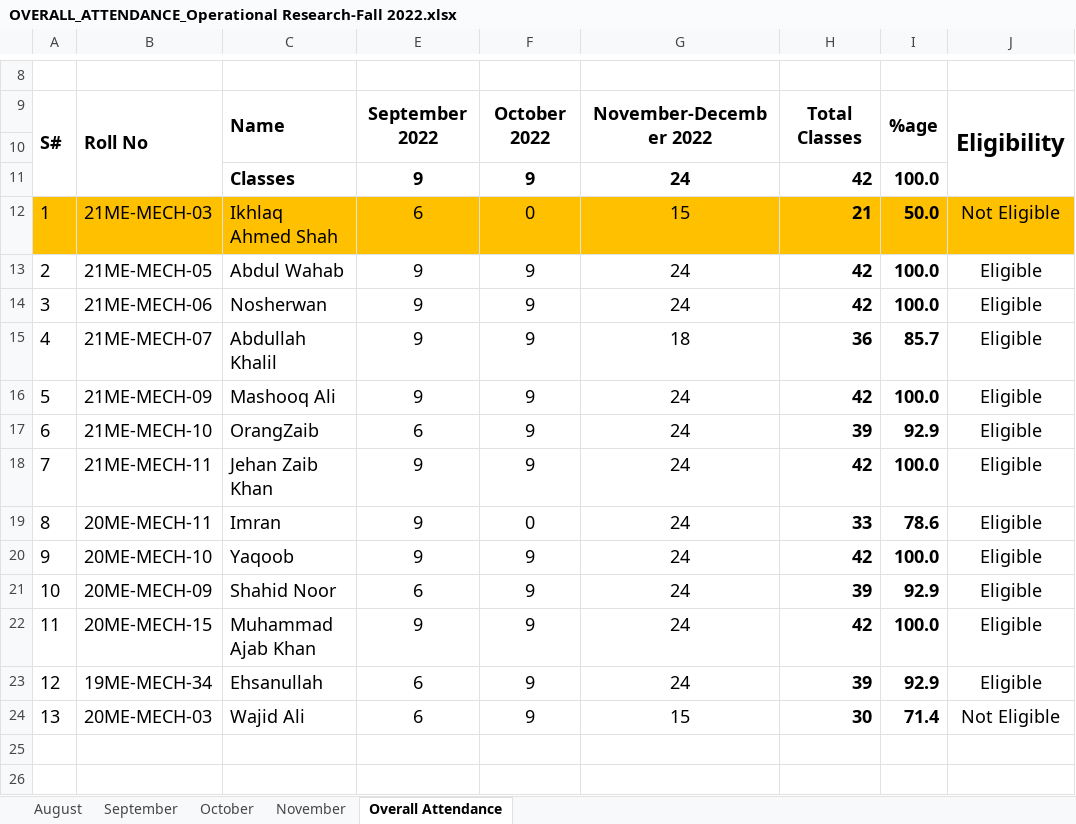
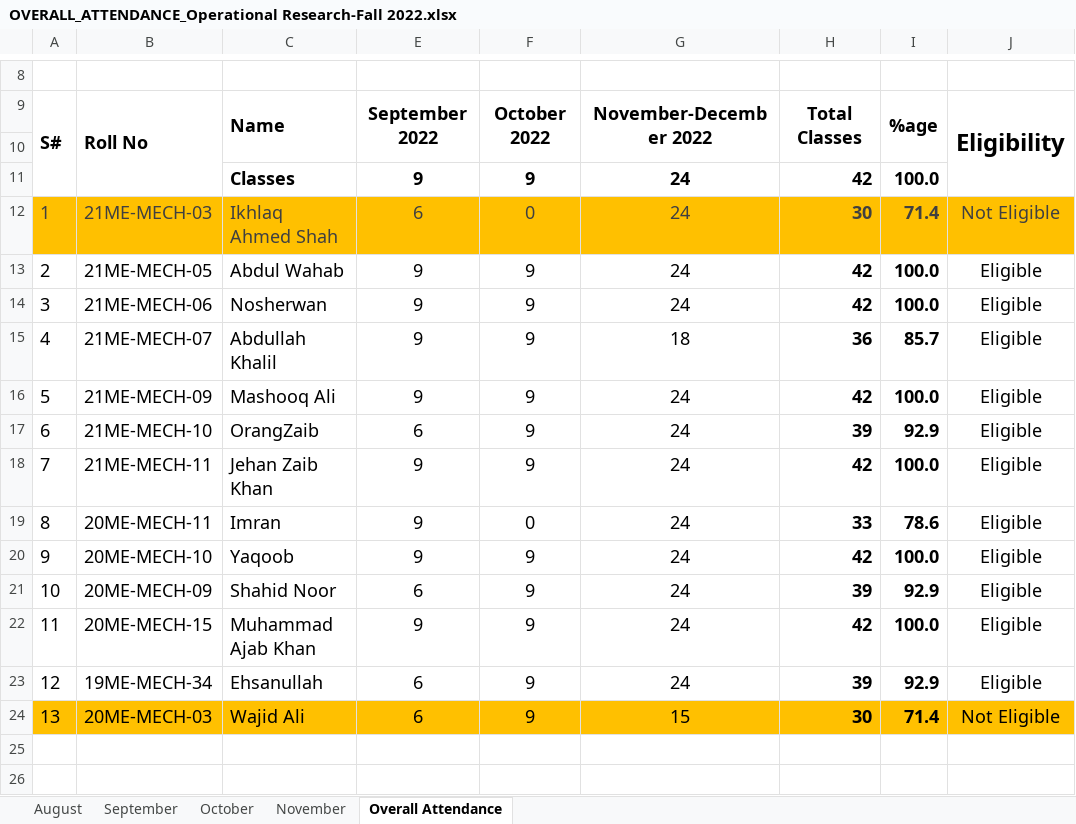
Before and after one commit to niazwazir/Operational-Research, an Excel workbook: Operational-Research_Fall_2022/OVERALL_ATTENDANCE_Operational Research-Fall 2022.xlsx, sheet Overall Attendance, drawn as a sheet; only a part is shown, gaps mark what is left out; values as stored, in another font and other column widths than the file's, no borders; charts and pictures not drawn; the diff names each change by its address in the sheet, - before the commit and + after, or states it on an @@ line.

Commit message:
Add files via upload

```diff
--- a/Operational-Research_Fall_2022/OVERALL_ATTENDANCE_Operational Research-Fall 2022.xlsx (sheet Overall Attendance)
+++ b/Operational-Research_Fall_2022/OVERALL_ATTENDANCE_Operational Research-Fall 2022.xlsx (sheet Overall Attendance)
-A12:C12 text colour: black
+A12:C12 text colour: #404040
-E12:J12 text colour: black
+E12:J12 text colour: #404040
-G12: 15
+G12: 24
-H12: 21
+H12: 30
-I12: 50.0
+I12: 71.4
-A24:C24 fill: none
+A24:C24 fill: #FFC000
-E24:J24 fill: none
+E24:J24 fill: #FFC000
```
Also changed, not shown: sheet November.
